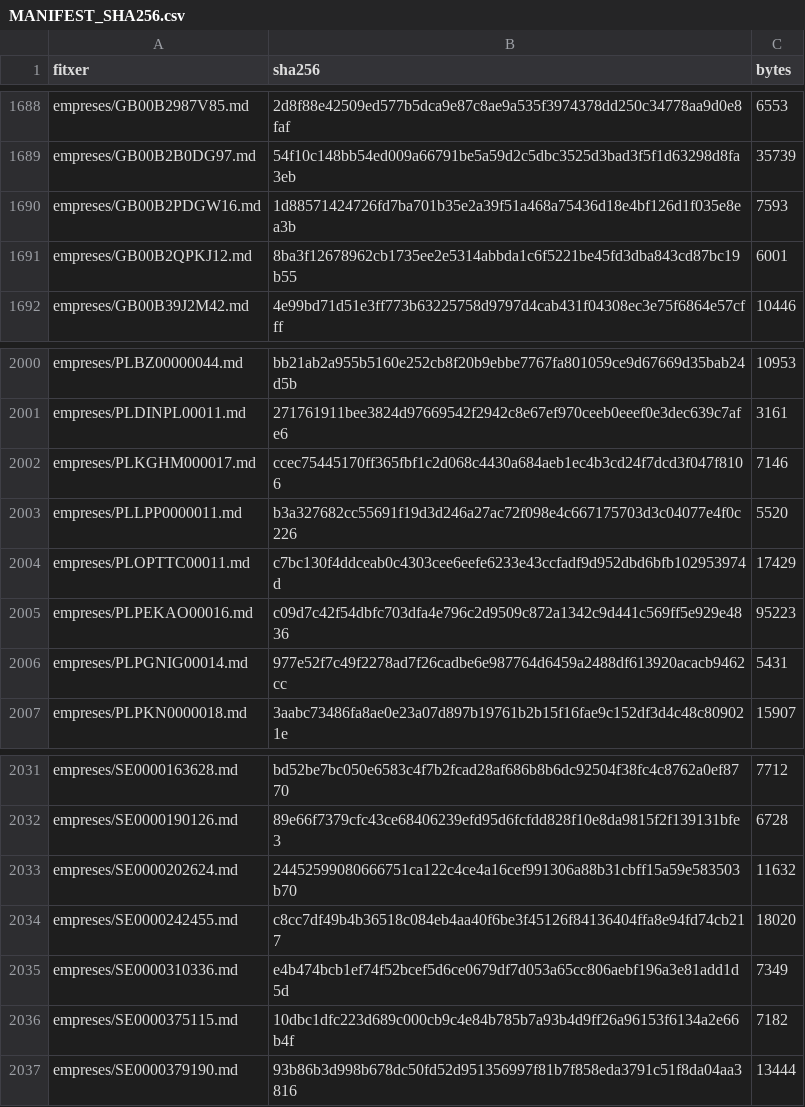
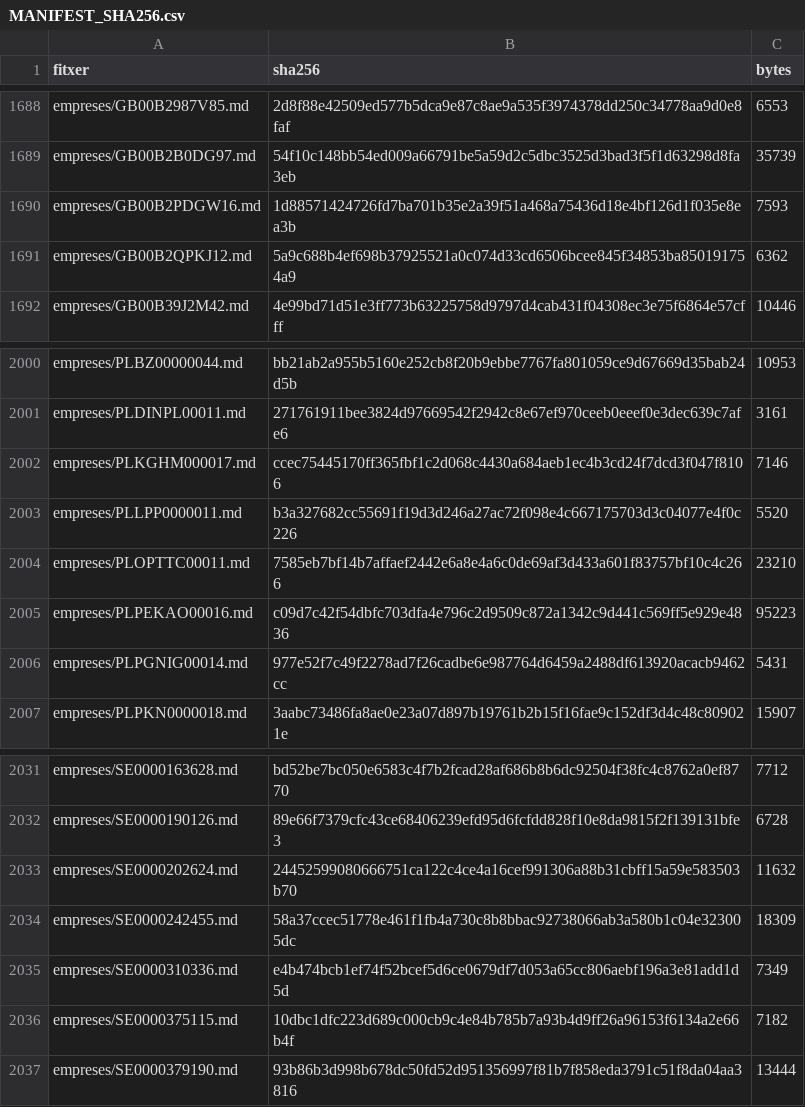
Before and after one commit to jmasoribas-max/base-fundadors-ceo-stoxx600, a CSV file: MANIFEST_SHA256.csv, drawn as a sheet; only a part is shown, gaps mark what is left out; the diff covers the shown part only.

```diff
--- a/MANIFEST_SHA256.csv
+++ b/MANIFEST_SHA256.csv
@@ -1690,3 +1690,3 @@ empreses/GB00B2B0DG97.md,54f10c148bb54ed009a66791be5a59d2c5dbc3525d3bad3f5f1d632
 empreses/GB00B2PDGW16.md,1d88571424726fd7ba701b35e2a39f51a468a75436d18e4bf126d1f035e8ea3b,7593
-empreses/GB00B2QPKJ12.md,8ba3f12678962cb1735ee2e5314abbda1c6f5221be45fd3dba843cd87bc19b55,6001
+empreses/GB00B2QPKJ12.md,5a9c688b4ef698b37925521a0c074d33cd6506bcee845f34853ba850191754a9,6362
 empreses/GB00B39J2M42.md,4e99bd71d51e3ff773b63225758d9797d4cab431f04308ec3e75f6864e57cfff,10446
@@ -2003,3 +2003,3 @@ empreses/PLKGHM000017.md,ccec75445170ff365fbf1c2d068c4430a684aeb1ec4b3cd24f7dcd3
 empreses/PLLPP0000011.md,b3a327682cc55691f19d3d246a27ac72f098e4c667175703d3c04077e4f0c226,5520
-empreses/PLOPTTC00011.md,c7bc130f4ddceab0c4303cee6eefe6233e43ccfadf9d952dbd6bfb102953974d,17429
+empreses/PLOPTTC00011.md,7585eb7bf14b7affaef2442e6a8e4a6c0de69af3d433a601f83757bf10c4c266,23210
 empreses/PLPEKAO00016.md,c09d7c42f54dbfc703dfa4e796c2d9509c872a1342c9d441c569ff5e929e4836,95223
@@ -2033,3 +2033,3 @@ empreses/SE0000190126.md,89e66f7379cfc43ce68406239efd95d6fcfdd828f10e8da9815f2f1
 empreses/SE0000202624.md,24452599080666751ca122c4ce4a16cef991306a88b31cbff15a59e583503b70,11632
-empreses/SE0000242455.md,c8cc7df49b4b36518c084eb4aa40f6be3f45126f84136404ffa8e94fd74cb217,18020
+empreses/SE0000242455.md,58a37ccec51778e461f1fb4a730c8b8bbac92738066ab3a580b1c04e323005dc,18309
 empreses/SE0000310336.md,e4b474bcb1ef74f52bcef5d6ce0679df7d053a65cc806aebf196a3e81add1d5d,7349
```
Also changed, not shown: 30 edited cells elsewhere in this file, 22 other files.
